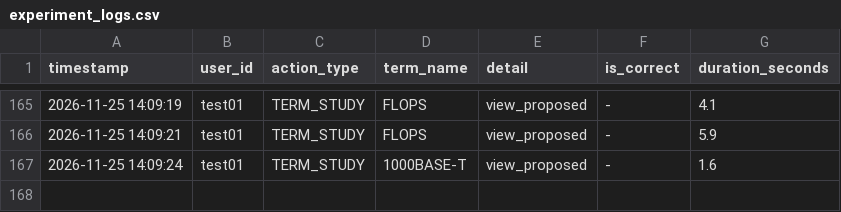
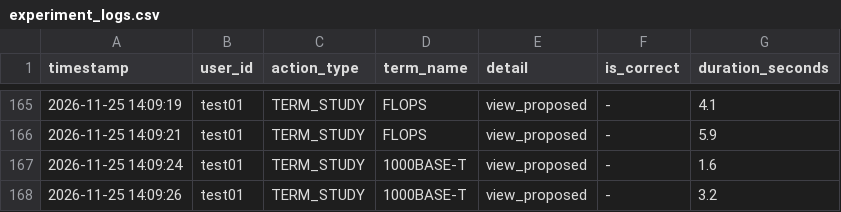
Before and after one commit to SakuSaku0705/de-ta-base, a CSV file: experiment_logs.csv, drawn as a sheet; only a part is shown, gaps mark what is left out; the diff names each change by its address in the sheet, - before the commit and + after, or states it on an @@ line.

Commit message:
log: test01 - TERM_STUDY (1000BASE-T)

```diff
--- a/experiment_logs.csv
+++ b/experiment_logs.csv
+row 168: 2026-11-25 14:09:26 | test01 | TERM_STUDY | 1000BASE-T | view_proposed | - | 3.2
```
